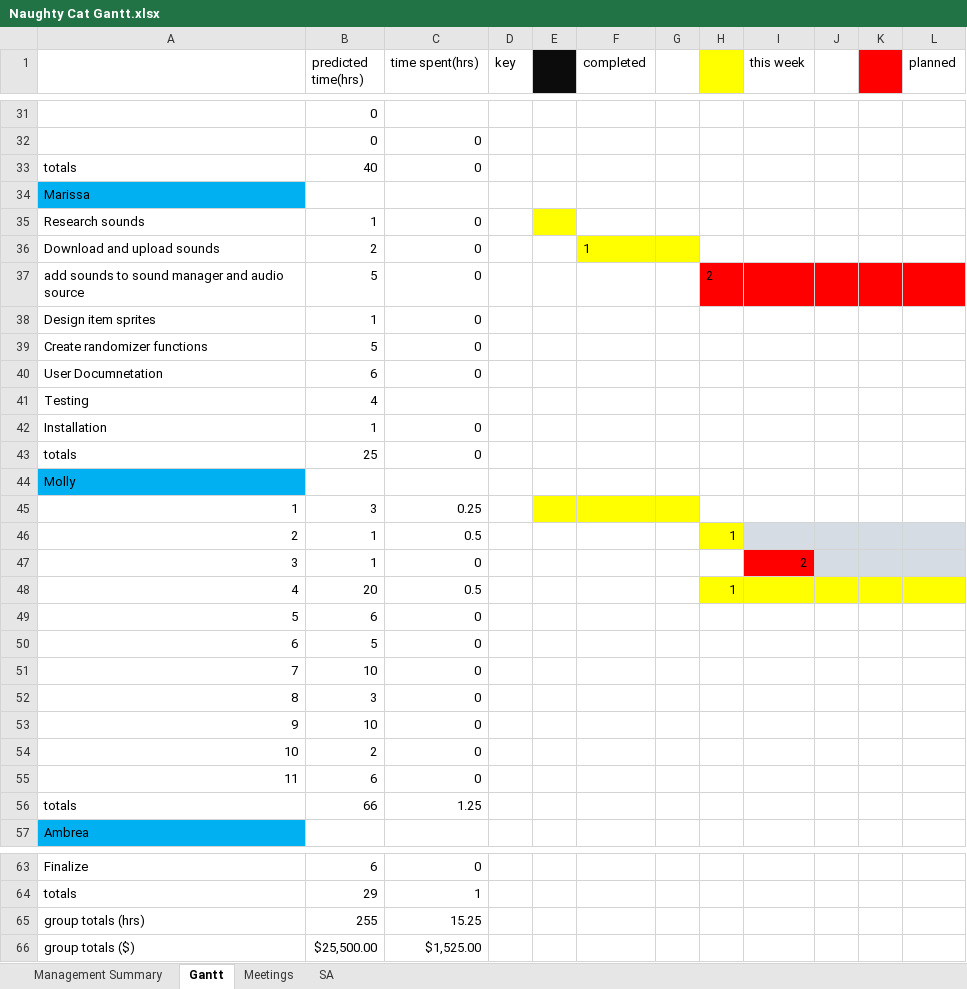
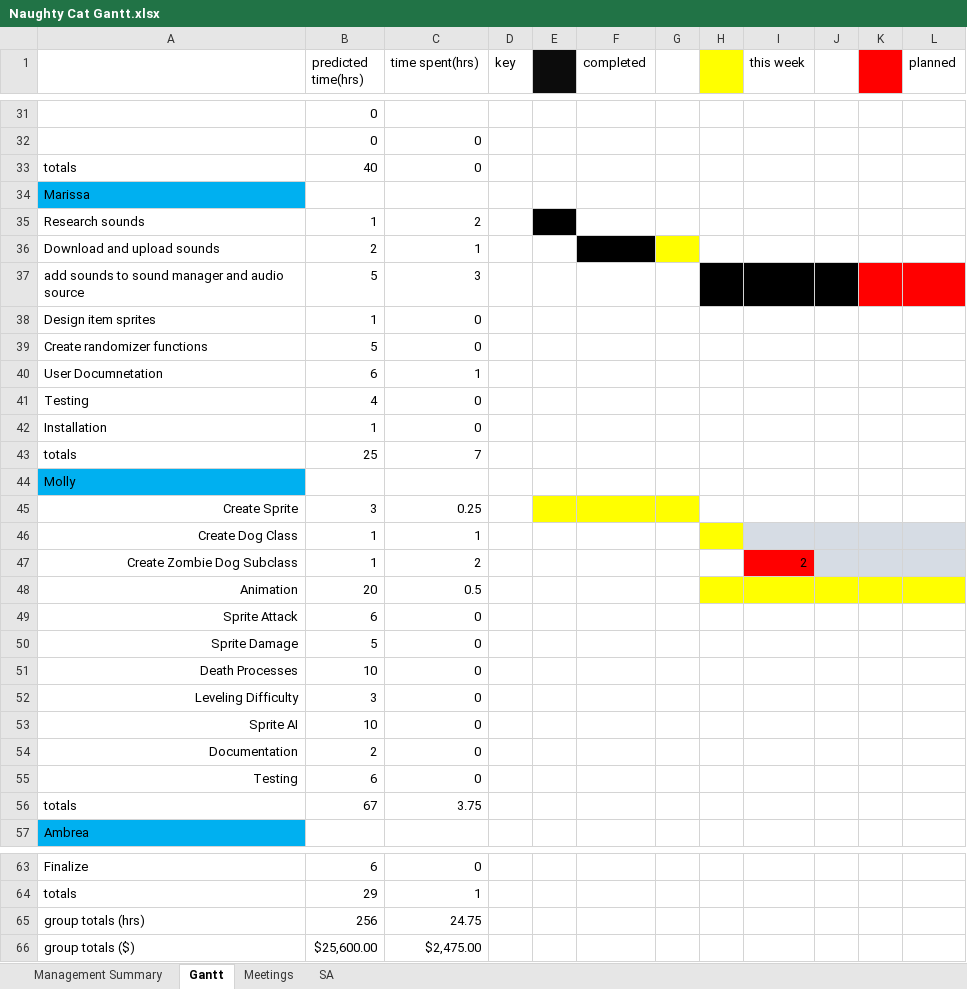
Before and after one commit to EndGhost214/Git-NaughtyCat-ZombieDogOutbreak2, an Excel workbook: Doc/Naughty Cat Gantt.xlsx, sheet Gantt, drawn as a sheet; only a part is shown, gaps mark what is left out; values as stored, in another font and other column widths than the file's, no borders; charts and pictures not drawn; removed rows and columns are numbered as before the commit, all else as after; rows hold the shown columns only; the diff names each change by its address in the sheet, - before the commit and + after, or states it on an @@ line.

Commit message:
gantt v2

```diff
--- a/Doc/Naughty Cat Gantt.xlsx (sheet Gantt)
+++ b/Doc/Naughty Cat Gantt.xlsx (sheet Gantt)
-C35 (time spent(hrs)): 0
+C35 (time spent(hrs)): 2
-E35 fill: #FFFF00
+E35 fill: #000000
-C36 (time spent(hrs)): 0
+C36 (time spent(hrs)): 1
-F36 fill: #FFFF00
+F36 fill: #000000
-C37 (time spent(hrs)): 0
+C37 (time spent(hrs)): 3
-H37:J37 fill: #FF0000
+H37:J37 fill: #000000
-C40 (time spent(hrs)): 0
+C40 (time spent(hrs)): 1
-C41 (time spent(hrs)): (empty)
+C41 (time spent(hrs)): 0
-C43 (time spent(hrs)): 0
+C43 (time spent(hrs)): 7
-A45: 1
+A45: Create Sprite
-row 46: 2 | 1 | 0.5 |  |  |  |  | 1
-row 47: 3 | 1 | 0 |  |  |  |  |  | 2
-row 48: 4 | 20 | 0.5 |  |  |  |  | 1
+row 46: Create Dog Class | 1 | 1
+row 47: Create Zombie Dog Subclass | 1 | 2 |  |  |  |  |  | 2
+row 48: Animation | 20 | 0.5
-A49: 5
+A49: Sprite Attack
-A50: 6
+A50: Sprite Damage
-A51: 7
+A51: Death Processes
-A52: 8
+A52: Leveling Difficulty
-A53: 9
+A53: Sprite AI
-A54: 10
+A54: Documentation
-A55: 11
+A55: Testing
-B56 (predicted time(hrs)): 66
+B56 (predicted time(hrs)): 67
-C56 (time spent(hrs)): 1.25
+C56 (time spent(hrs)): 3.75
-B65 (predicted time(hrs)): 255
+B65 (predicted time(hrs)): 256
-C65 (time spent(hrs)): 15.25
+C65 (time spent(hrs)): 24.75
-B66 (predicted time(hrs)): $25,500.00
+B66 (predicted time(hrs)): $25,600.00
-C66 (time spent(hrs)): $1,525.00
+C66 (time spent(hrs)): $2,475.00
```
Also changed, not shown: sheet SA, sheet Management Summary, sheet Meetings, formulas that keep their value.
